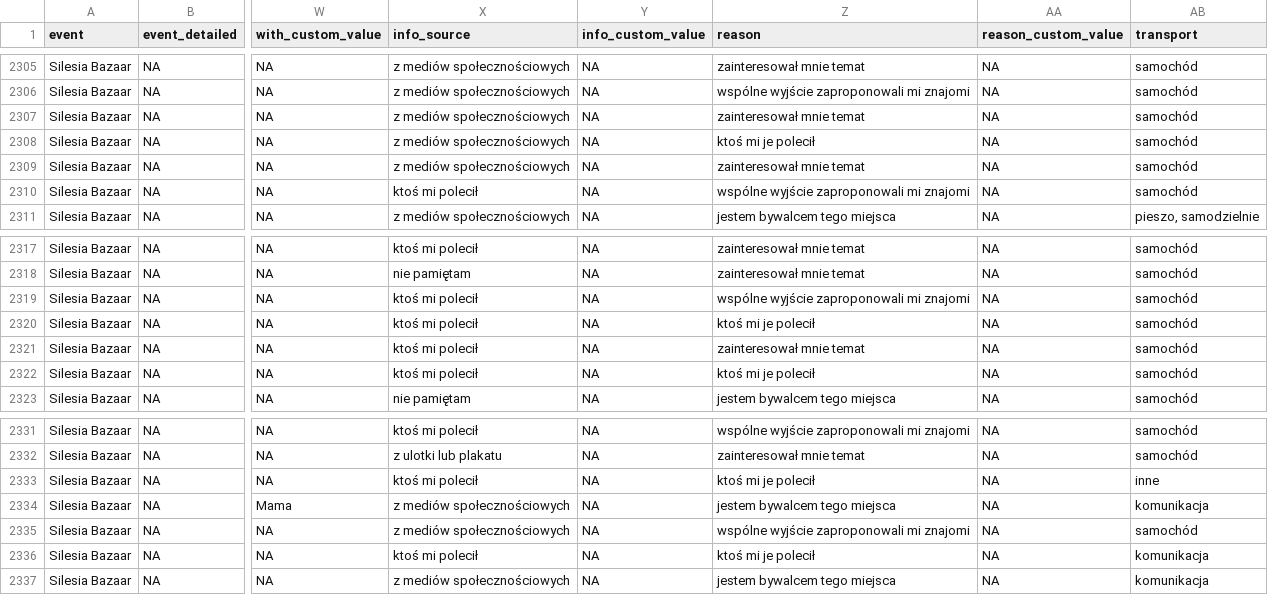
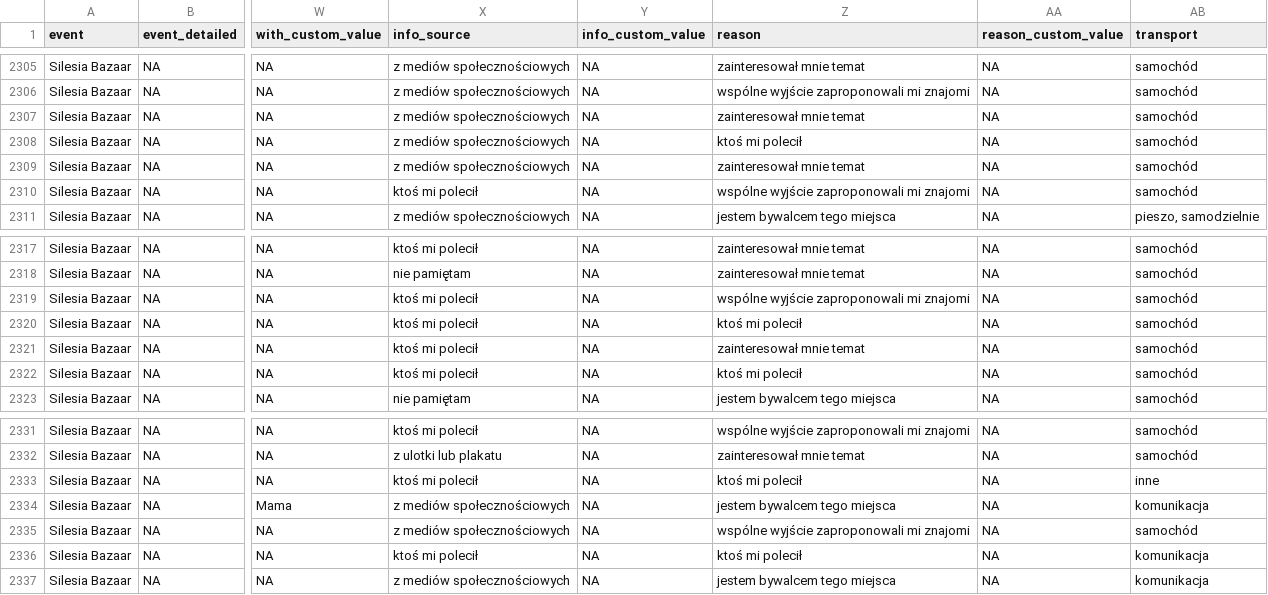
Before and after one commit to medialabkato/katowice-culture-survey, a CSV file: survey-data.csv, drawn as a sheet; only a part is shown, gaps mark what is left out; the diff names each change by its address in the sheet, - before the commit and + after, or states it on an @@ line.

Commit message:
Update survey-data.csv

```diff
--- a/survey-data.csv
+++ b/survey-data.csv
-Z2308 (reason): ktoś mi je polecił
+Z2308 (reason): ktoś mi polecił
-Z2320 (reason): ktoś mi je polecił
+Z2320 (reason): ktoś mi polecił
-Z2322 (reason): ktoś mi je polecił
+Z2322 (reason): ktoś mi polecił
-Z2333 (reason): ktoś mi je polecił
+Z2333 (reason): ktoś mi polecił
-Z2336 (reason): ktoś mi je polecił
+Z2336 (reason): ktoś mi polecił
```
